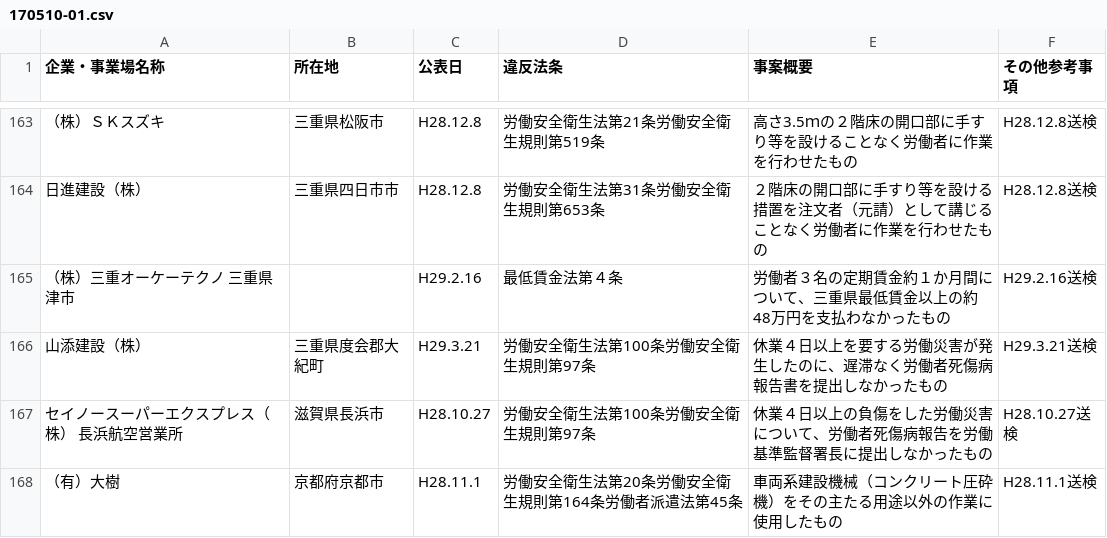
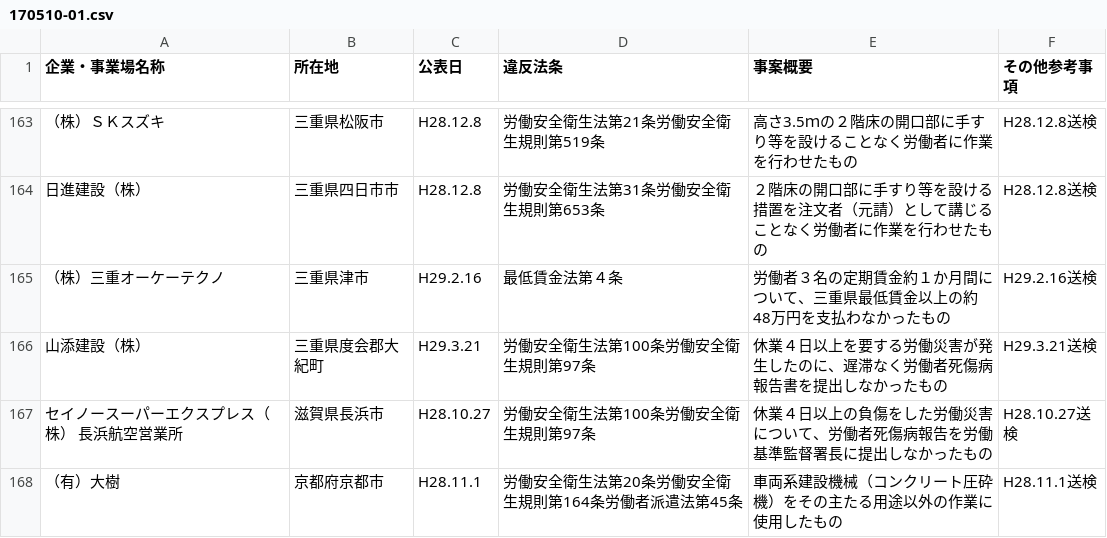
Before and after one commit to shimizu/black_-company_list, a CSV file: csv/170510-01.csv, drawn as a sheet; only a part is shown, gaps mark what is left out.

Commit message:
Update 170510-01.csv

```diff
--- a/csv/170510-01.csv
+++ b/csv/170510-01.csv
@@ -164,3 +164,3 @@
 日進建設（株）,三重県四日市市,H28.12.8,労働安全衛生法第31条労働安全衛生規則第653条,２階床の開口部に手すり等を設ける措置を注文者（元請）として講じることなく労働者に作業を行わせたもの,H28.12.8送検
-（株）三重オーケーテクノ 三重県津市,,H29.2.16,最低賃金法第４条,労働者３名の定期賃金約１か月間について、三重県最低賃金以上の約48万円を支払わなかったもの,H29.2.16送検
+（株）三重オーケーテクノ,三重県津市,H29.2.16,最低賃金法第４条,労働者３名の定期賃金約１か月間について、三重県最低賃金以上の約48万円を支払わなかったもの,H29.2.16送検
 山添建設（株）,三重県度会郡大紀町,H29.3.21,労働安全衛生法第100条労働安全衛生規則第97条,休業４日以上を要する労働災害が発生したのに、遅滞なく労働者死傷病報告書を提出しなかったもの,H29.3.21送検
```
